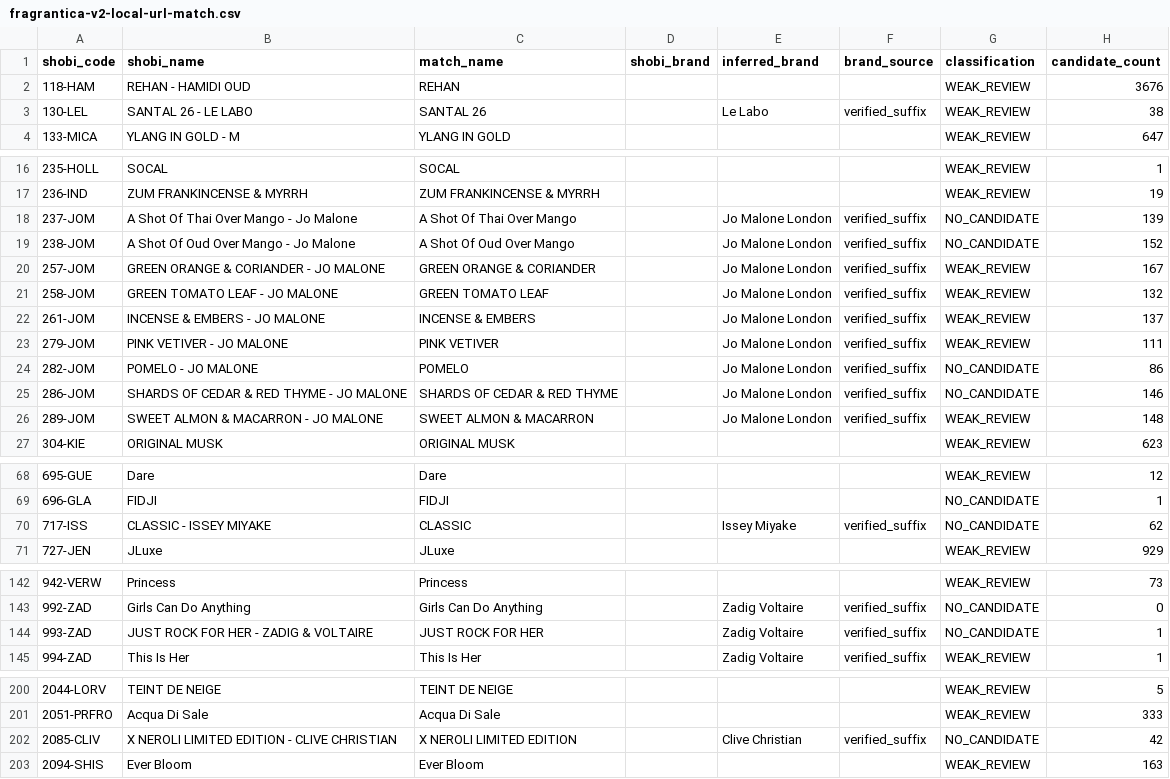
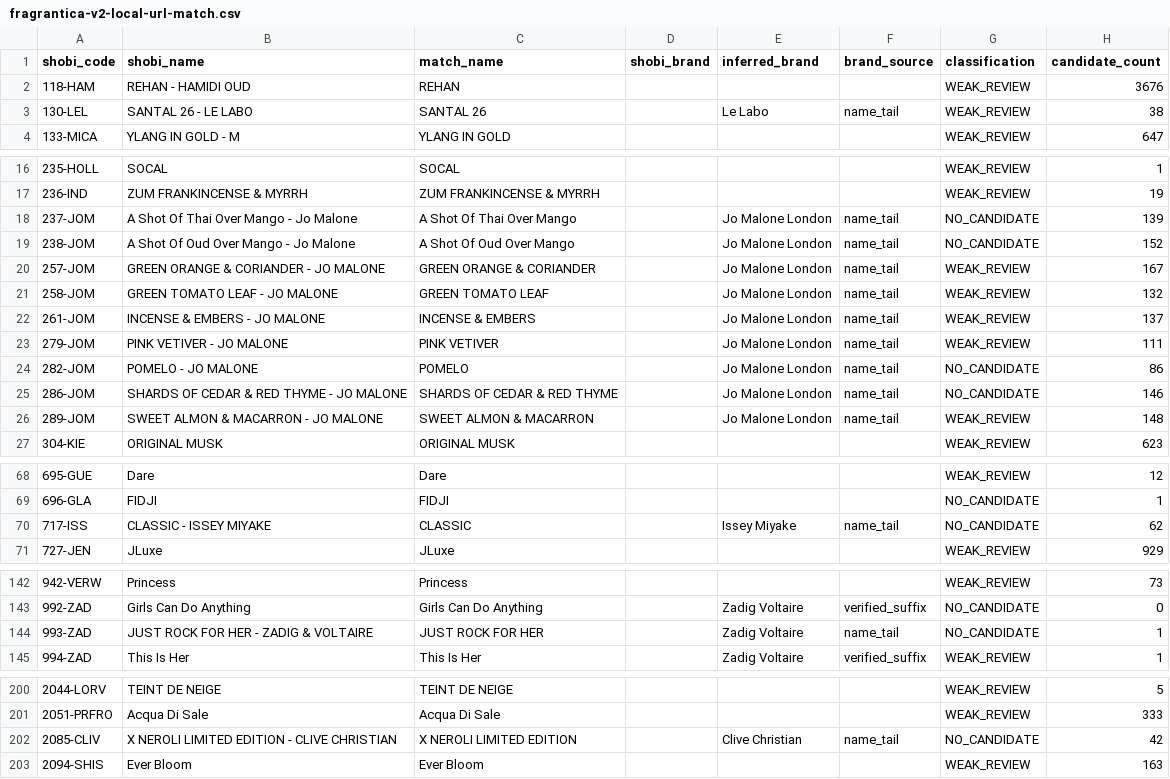
Before and after one commit to MarvvRed/Shobi_Inspiration, a CSV file: fragrantica-v2-local-url-match.csv, drawn as a sheet; only a part is shown, gaps mark what is left out; the diff names each change by its address in the sheet, - before the commit and + after, or states it on an @@ line.

```diff
--- a/fragrantica-v2-local-url-match.csv
+++ b/fragrantica-v2-local-url-match.csv
-F3 (brand_source): verified_suffix
+F3 (brand_source): name_tail
-F18:F26 (brand_source): verified_suffix
+F18:F26 (brand_source): name_tail
-F70 (brand_source): verified_suffix
+F70 (brand_source): name_tail
-F144 (brand_source): verified_suffix
+F144 (brand_source): name_tail
-F202 (brand_source): verified_suffix
+F202 (brand_source): name_tail
```
Also changed, not shown: fragrantica-v2-global-fallback-review.csv, 4 other files.
